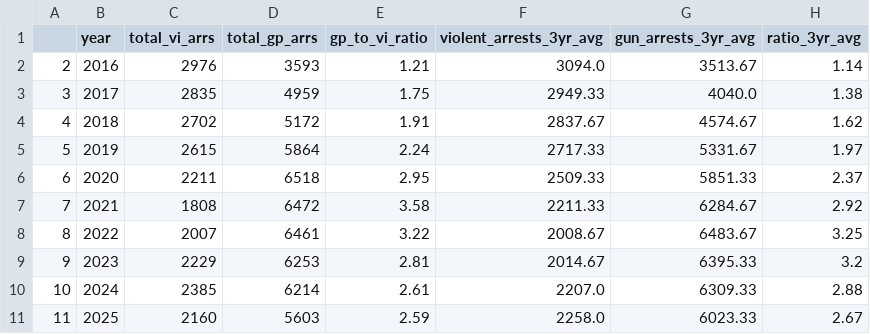
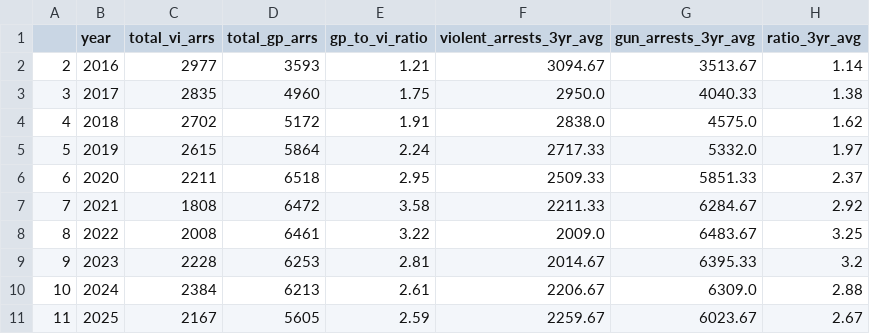
Before and after one commit to clohertyg/street3, a CSV file: data/three_yr_avgs.csv, drawn as a sheet.

```diff
--- a/data/three_yr_avgs.csv
+++ b/data/three_yr_avgs.csv
@@ -1,11 +1,11 @@
 ,year,total_vi_arrs,total_gp_arrs,gp_to_vi_ratio,violent_arrests_3yr_avg,gun_arrests_3yr_avg,ratio_3yr_avg
-2,2016,2976,3593,1.21,3094.0,3513.67,1.14
-3,2017,2835,4959,1.75,2949.33,4040.0,1.38
-4,2018,2702,5172,1.91,2837.67,4574.67,1.62
-5,2019,2615,5864,2.24,2717.33,5331.67,1.97
+2,2016,2977,3593,1.21,3094.67,3513.67,1.14
+3,2017,2835,4960,1.75,2950.0,4040.33,1.38
+4,2018,2702,5172,1.91,2838.0,4575.0,1.62
+5,2019,2615,5864,2.24,2717.33,5332.0,1.97
 6,2020,2211,6518,2.95,2509.33,5851.33,2.37
 7,2021,1808,6472,3.58,2211.33,6284.67,2.92
-8,2022,2007,6461,3.22,2008.67,6483.67,3.25
-9,2023,2229,6253,2.81,2014.67,6395.33,3.2
-10,2024,2385,6214,2.61,2207.0,6309.33,2.88
-11,2025,2160,5603,2.59,2258.0,6023.33,2.67
+8,2022,2008,6461,3.22,2009.0,6483.67,3.25
+9,2023,2228,6253,2.81,2014.67,6395.33,3.2
+10,2024,2384,6213,2.61,2206.67,6309.0,2.88
+11,2025,2167,5605,2.59,2259.67,6023.67,2.67
```
Also changed, not shown: data/gp_co_pivot.csv, data/monthly_total.csv, 2 other files.
